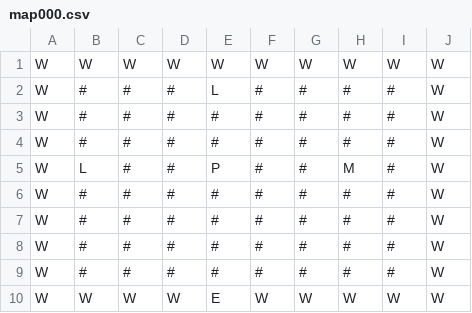
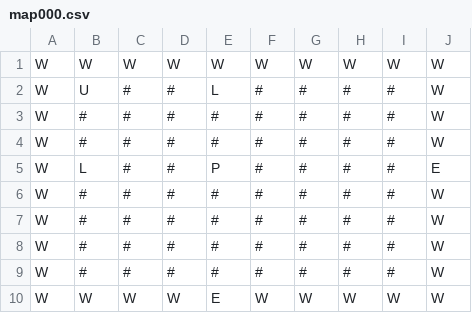
Before and after one commit to luxferre-code/SAE1.02_Thuillier_Doose, a CSV file: classes/maps/map000.csv, drawn as a sheet.

```diff
--- a/classes/maps/map000.csv
+++ b/classes/maps/map000.csv
@@ -1,6 +1,6 @@
 W,W,W,W,W,W,W,W,W,W
-W,#,#,#,L,#,#,#,#,W
+W,U,#,#,L,#,#,#,#,W
 W,#,#,#,#,#,#,#,#,W
 W,#,#,#,#,#,#,#,#,W
-W,L,#,#,P,#,#,M,#,W
+W,L,#,#,P,#,#,#,#,E
 W,#,#,#,#,#,#,#,#,W
```
Also changed, not shown: classes/maps/map001.csv, classes/maps/map002.csv, 49 other files.
